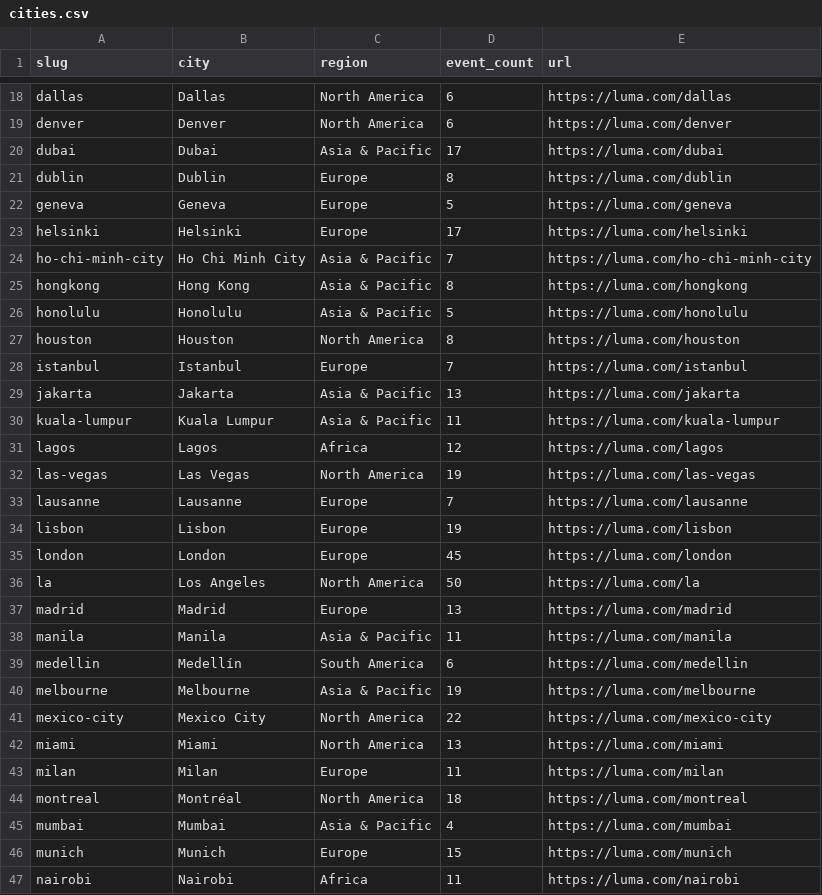
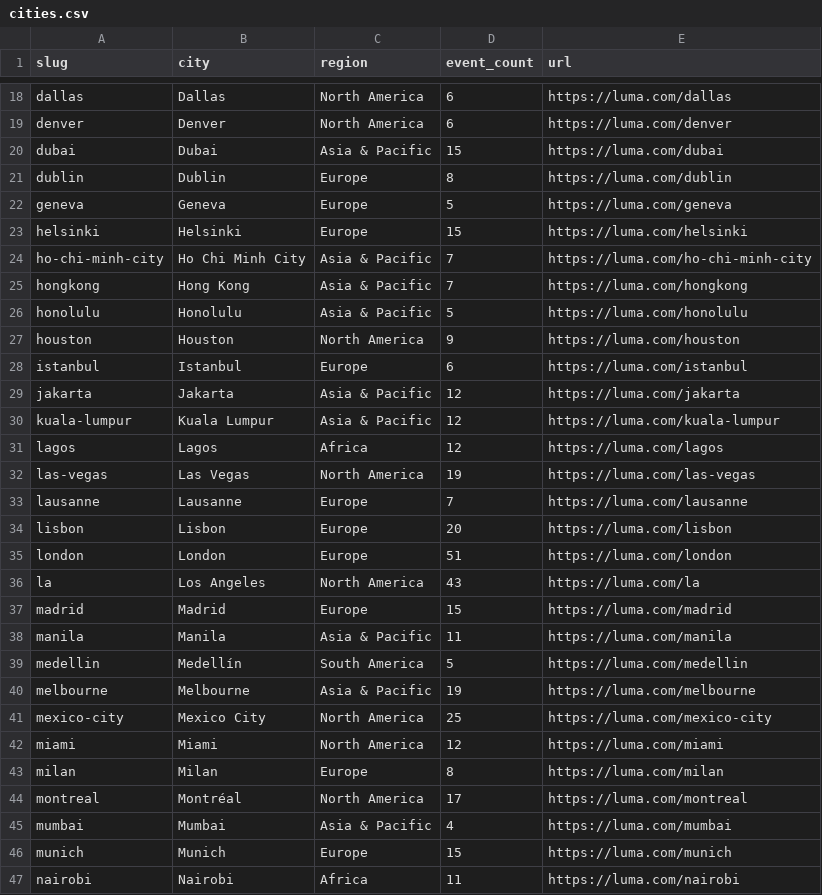
Before and after one commit to nsnodes/events, a CSV file: packages/sources/luma/data/cities.csv, drawn as a sheet; only a part is shown, gaps mark what is left out; the diff covers the shown part only.

```diff
--- a/packages/sources/luma/data/cities.csv
+++ b/packages/sources/luma/data/cities.csv
@@ -19,13 +19,13 @@ dallas,"Dallas","North America",6,https://luma.com/dallas
 denver,"Denver","North America",6,https://luma.com/denver
-dubai,"Dubai","Asia & Pacific",17,https://luma.com/dubai
+dubai,"Dubai","Asia & Pacific",15,https://luma.com/dubai
 dublin,"Dublin","Europe",8,https://luma.com/dublin
 geneva,"Geneva","Europe",5,https://luma.com/geneva
-helsinki,"Helsinki","Europe",17,https://luma.com/helsinki
+helsinki,"Helsinki","Europe",15,https://luma.com/helsinki
 ho-chi-minh-city,"Ho Chi Minh City","Asia & Pacific",7,https://luma.com/ho-chi-minh-city
-hongkong,"Hong Kong","Asia & Pacific",8,https://luma.com/hongkong
+hongkong,"Hong Kong","Asia & Pacific",7,https://luma.com/hongkong
 honolulu,"Honolulu","Asia & Pacific",5,https://luma.com/honolulu
-houston,"Houston","North America",8,https://luma.com/houston
-istanbul,"Istanbul","Europe",7,https://luma.com/istanbul
-jakarta,"Jakarta","Asia & Pacific",13,https://luma.com/jakarta
-kuala-lumpur,"Kuala Lumpur","Asia & Pacific",11,https://luma.com/kuala-lumpur
+houston,"Houston","North America",9,https://luma.com/houston
+istanbul,"Istanbul","Europe",6,https://luma.com/istanbul
+jakarta,"Jakarta","Asia & Pacific",12,https://luma.com/jakarta
+kuala-lumpur,"Kuala Lumpur","Asia & Pacific",12,https://luma.com/kuala-lumpur
 lagos,"Lagos","Africa",12,https://luma.com/lagos
@@ -33,13 +33,13 @@ las-vegas,"Las Vegas","North America",19,https://luma.com/las-vegas
 lausanne,"Lausanne","Europe",7,https://luma.com/lausanne
-lisbon,"Lisbon","Europe",19,https://luma.com/lisbon
-london,"London","Europe",45,https://luma.com/london
-la,"Los Angeles","North America",50,https://luma.com/la
-madrid,"Madrid","Europe",13,https://luma.com/madrid
+lisbon,"Lisbon","Europe",20,https://luma.com/lisbon
+london,"London","Europe",51,https://luma.com/london
+la,"Los Angeles","North America",43,https://luma.com/la
+madrid,"Madrid","Europe",15,https://luma.com/madrid
 manila,"Manila","Asia & Pacific",11,https://luma.com/manila
-medellin,"Medellín","South America",6,https://luma.com/medellin
+medellin,"Medellín","South America",5,https://luma.com/medellin
 melbourne,"Melbourne","Asia & Pacific",19,https://luma.com/melbourne
-mexico-city,"Mexico City","North America",22,https://luma.com/mexico-city
-miami,"Miami","North America",13,https://luma.com/miami
-milan,"Milan","Europe",11,https://luma.com/milan
-montreal,"Montréal","North America",18,https://luma.com/montreal
+mexico-city,"Mexico City","North America",25,https://luma.com/mexico-city
+miami,"Miami","North America",12,https://luma.com/miami
+milan,"Milan","Europe",8,https://luma.com/milan
+montreal,"Montréal","North America",17,https://luma.com/montreal
 mumbai,"Mumbai","Asia & Pacific",4,https://luma.com/mumbai
```
Also changed, not shown: 24 edited cells elsewhere in this file, 2 other files.
